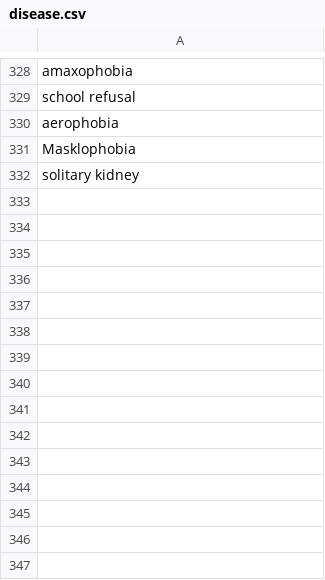
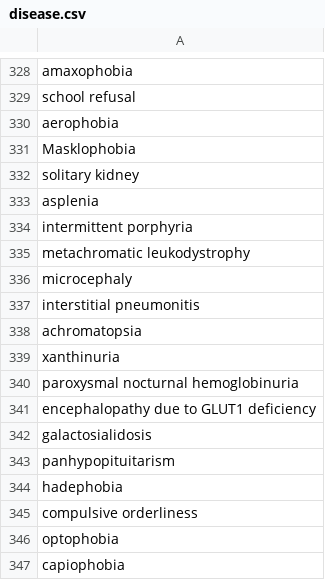
Before and after one commit to Prajkta111/Health-Predictor, a CSV file: ML/scraping/disease.csv, drawn as a sheet; only a part is shown, gaps mark what is left out; the diff names each change by its address in the sheet, - before the commit and + after, or states it on an @@ line.

```diff
--- a/ML/scraping/disease.csv
+++ b/ML/scraping/disease.csv
+row 333: asplenia
+row 334: intermittent porphyria
+row 335: metachromatic leukodystrophy
+row 336: microcephaly
+row 337: interstitial pneumonitis
+row 338: achromatopsia
+row 339: xanthinuria
+row 340: paroxysmal nocturnal hemoglobinuria
+row 341: encephalopathy due to GLUT1 deficiency
+row 342: galactosialidosis
+row 343: panhypopituitarism
+row 344: hadephobia
+row 345: compulsive orderliness
+row 346: optophobia
+row 347: capiophobia
```
Also changed, not shown: 3 other files.
